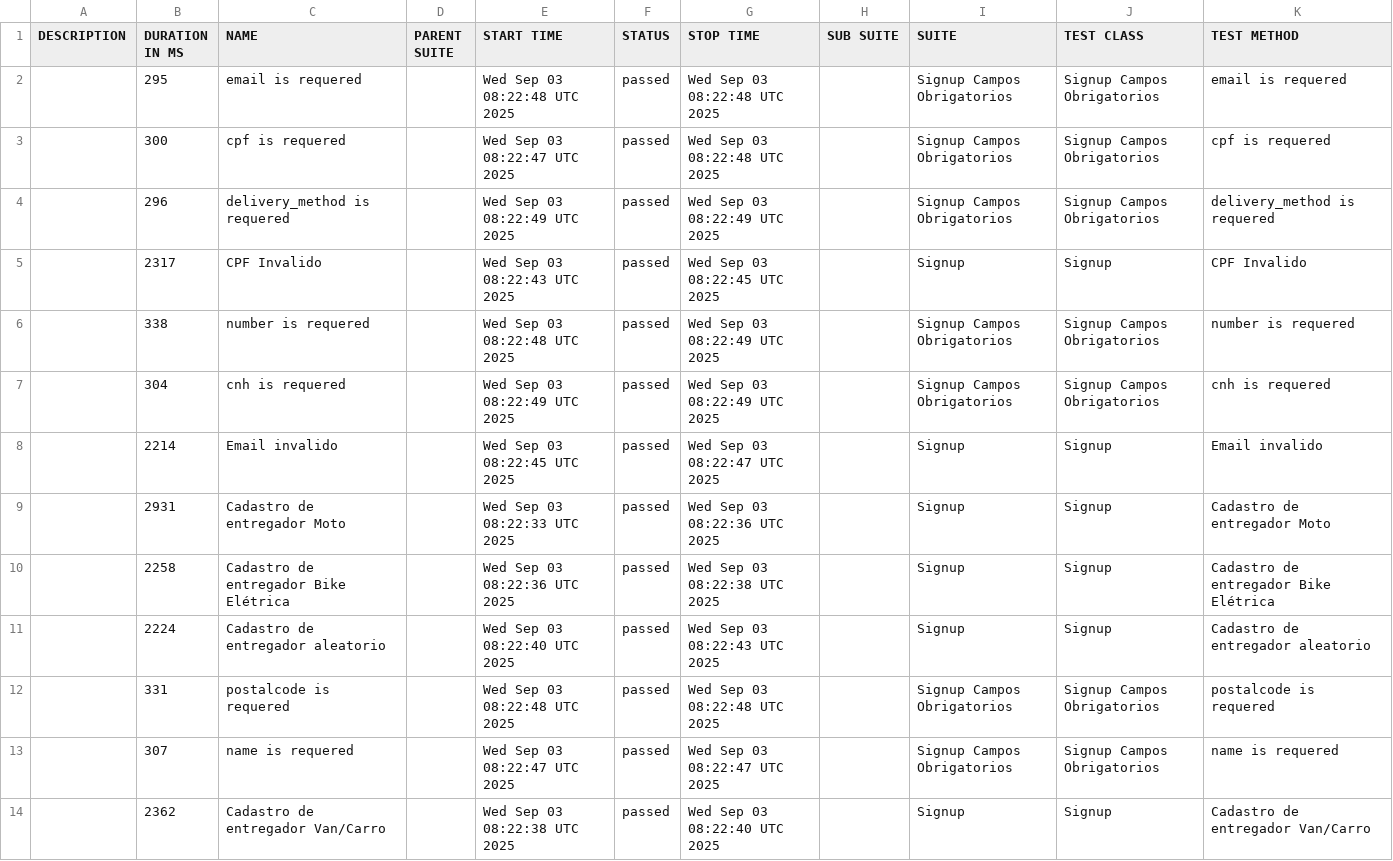
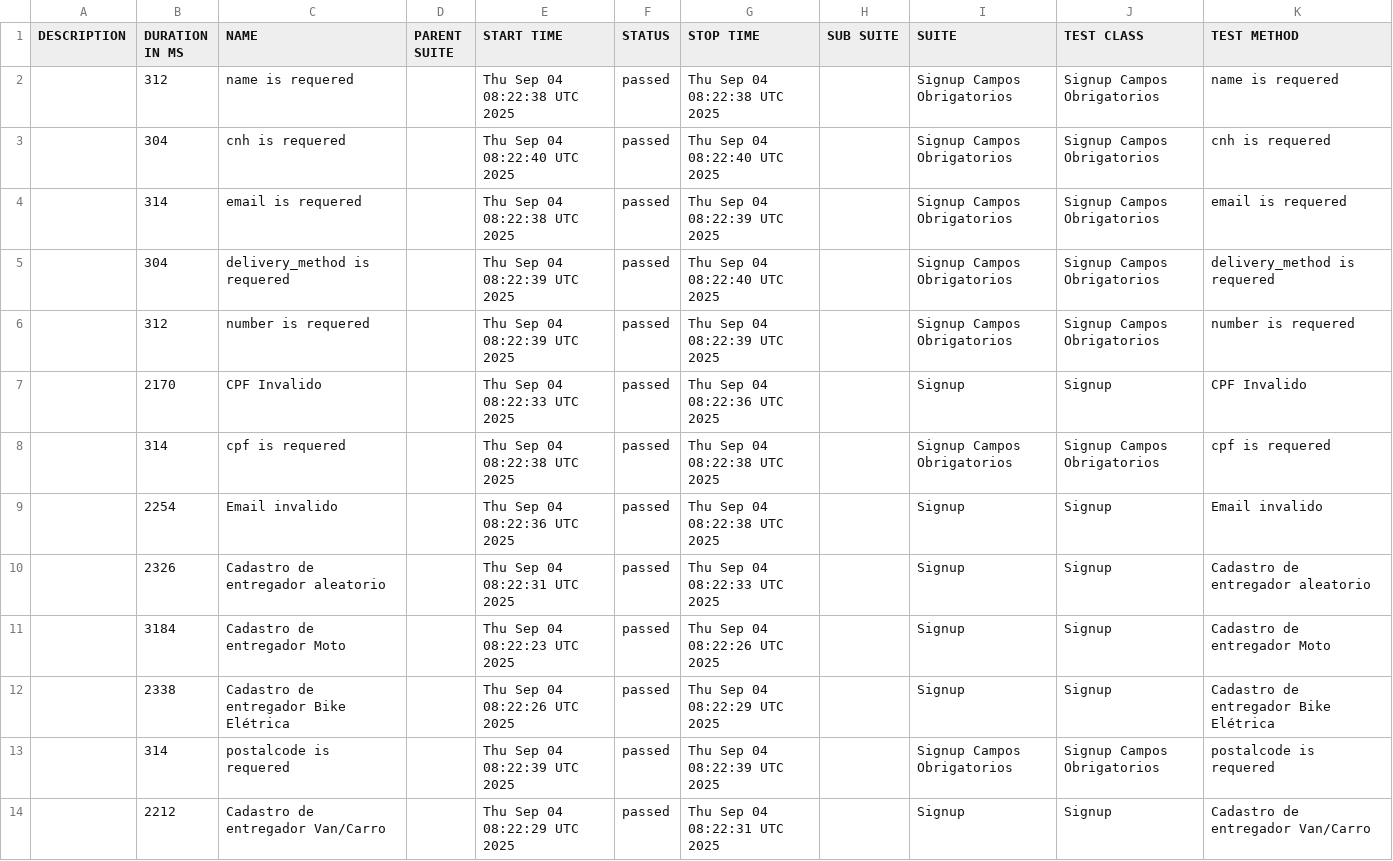
Before and after one commit to diegobbarbosa09/buger-eats-cypress, a CSV file: data/suites.csv, drawn as a sheet.

```diff
--- a/data/suites.csv
+++ b/data/suites.csv
@@ -1,14 +1,14 @@
 "DESCRIPTION","DURATION IN MS","NAME","PARENT SUITE","START TIME","STATUS","STOP TIME","SUB SUITE","SUITE","TEST CLASS","TEST METHOD"
-"","295","email is requered","","Wed Sep 03 08:22:48 UTC 2025","passed","Wed Sep 03 08:22:48 UTC 2025","","Signup Campos Obrigatorios","Signup Campos Obrigatorios","email is requered"
-"","300","cpf is requered","","Wed Sep 03 08:22:47 UTC 2025","passed","Wed Sep 03 08:22:48 UTC 2025","","Signup Campos Obrigatorios","Signup Campos Obrigatorios","cpf is requered"
-"","296","delivery_method is requered","","Wed Sep 03 08:22:49 UTC 2025","passed","Wed Sep 03 08:22:49 UTC 2025","","Signup Campos Obrigatorios","Signup Campos Obrigatorios","delivery_method is requered"
-"","2317","CPF Invalido","","Wed Sep 03 08:22:43 UTC 2025","passed","Wed Sep 03 08:22:45 UTC 2025","","Signup","Signup","CPF Invalido"
-"","338","number is requered","","Wed Sep 03 08:22:48 UTC 2025","passed","Wed Sep 03 08:22:49 UTC 2025","","Signup Campos Obrigatorios","Signup Campos Obrigatorios","number is requered"
-"","304","cnh is requered","","Wed Sep 03 08:22:49 UTC 2025","passed","Wed Sep 03 08:22:49 UTC 2025","","Signup Campos Obrigatorios","Signup Campos Obrigatorios","cnh is requered"
-"","2214","Email invalido","","Wed Sep 03 08:22:45 UTC 2025","passed","Wed Sep 03 08:22:47 UTC 2025","","Signup","Signup","Email invalido"
-"","2931","Cadastro de entregador Moto","","Wed Sep 03 08:22:33 UTC 2025","passed","Wed Sep 03 08:22:36 UTC 2025","","Signup","Signup","Cadastro de entregador Moto"
-"","2258","Cadastro de entregador Bike Elétrica","","Wed Sep 03 08:22:36 UTC 2025","passed","Wed Sep 03 08:22:38 UTC 2025","","Signup","Signup","Cadastro de entregador Bike Elétrica"
-"","2224","Cadastro de entregador aleatorio","","Wed Sep 03 08:22:40 UTC 2025","passed","Wed Sep 03 08:22:43 UTC 2025","","Signup","Signup","Cadastro de entregador aleatorio"
-"","331","postalcode is requered","","Wed Sep 03 08:22:48 UTC 2025","passed","Wed Sep 03 08:22:48 UTC 2025","","Signup Campos Obrigatorios","Signup Campos Obrigatorios","postalcode is requered"
-"","307","name is requered","","Wed Sep 03 08:22:47 UTC 2025","passed","Wed Sep 03 08:22:47 UTC 2025","","Signup Campos Obrigatorios","Signup Campos Obrigatorios","name is requered"
-"","2362","Cadastro de entregador Van/Carro","","Wed Sep 03 08:22:38 UTC 2025","passed","Wed Sep 03 08:22:40 UTC 2025","","Signup","Signup","Cadastro de entregador Van/Carro"
+"","312","name is requered","","Thu Sep 04 08:22:38 UTC 2025","passed","Thu Sep 04 08:22:38 UTC 2025","","Signup Campos Obrigatorios","Signup Campos Obrigatorios","name is requered"
+"","304","cnh is requered","","Thu Sep 04 08:22:40 UTC 2025","passed","Thu Sep 04 08:22:40 UTC 2025","","Signup Campos Obrigatorios","Signup Campos Obrigatorios","cnh is requered"
+"","314","email is requered","","Thu Sep 04 08:22:38 UTC 2025","passed","Thu Sep 04 08:22:39 UTC 2025","","Signup Campos Obrigatorios","Signup Campos Obrigatorios","email is requered"
+"","304","delivery_method is requered","","Thu Sep 04 08:22:39 UTC 2025","passed","Thu Sep 04 08:22:40 UTC 2025","","Signup Campos Obrigatorios","Signup Campos Obrigatorios","delivery_method is requered"
+"","312","number is requered","","Thu Sep 04 08:22:39 UTC 2025","passed","Thu Sep 04 08:22:39 UTC 2025","","Signup Campos Obrigatorios","Signup Campos Obrigatorios","number is requered"
+"","2170","CPF Invalido","","Thu Sep 04 08:22:33 UTC 2025","passed","Thu Sep 04 08:22:36 UTC 2025","","Signup","Signup","CPF Invalido"
+"","314","cpf is requered","","Thu Sep 04 08:22:38 UTC 2025","passed","Thu Sep 04 08:22:38 UTC 2025","","Signup Campos Obrigatorios","Signup Campos Obrigatorios","cpf is requered"
+"","2254","Email invalido","","Thu Sep 04 08:22:36 UTC 2025","passed","Thu Sep 04 08:22:38 UTC 2025","","Signup","Signup","Email invalido"
+"","2326","Cadastro de entregador aleatorio","","Thu Sep 04 08:22:31 UTC 2025","passed","Thu Sep 04 08:22:33 UTC 2025","","Signup","Signup","Cadastro de entregador aleatorio"
+"","3184","Cadastro de entregador Moto","","Thu Sep 04 08:22:23 UTC 2025","passed","Thu Sep 04 08:22:26 UTC 2025","","Signup","Signup","Cadastro de entregador Moto"
+"","2338","Cadastro de entregador Bike Elétrica","","Thu Sep 04 08:22:26 UTC 2025","passed","Thu Sep 04 08:22:29 UTC 2025","","Signup","Signup","Cadastro de entregador Bike Elétrica"
+"","314","postalcode is requered","","Thu Sep 04 08:22:39 UTC 2025","passed","Thu Sep 04 08:22:39 UTC 2025","","Signup Campos Obrigatorios","Signup Campos Obrigatorios","postalcode is requered"
+"","2212","Cadastro de entregador Van/Carro","","Thu Sep 04 08:22:29 UTC 2025","passed","Thu Sep 04 08:22:31 UTC 2025","","Signup","Signup","Cadastro de entregador Van/Carro"
```
Also changed, not shown: 40 other files.
